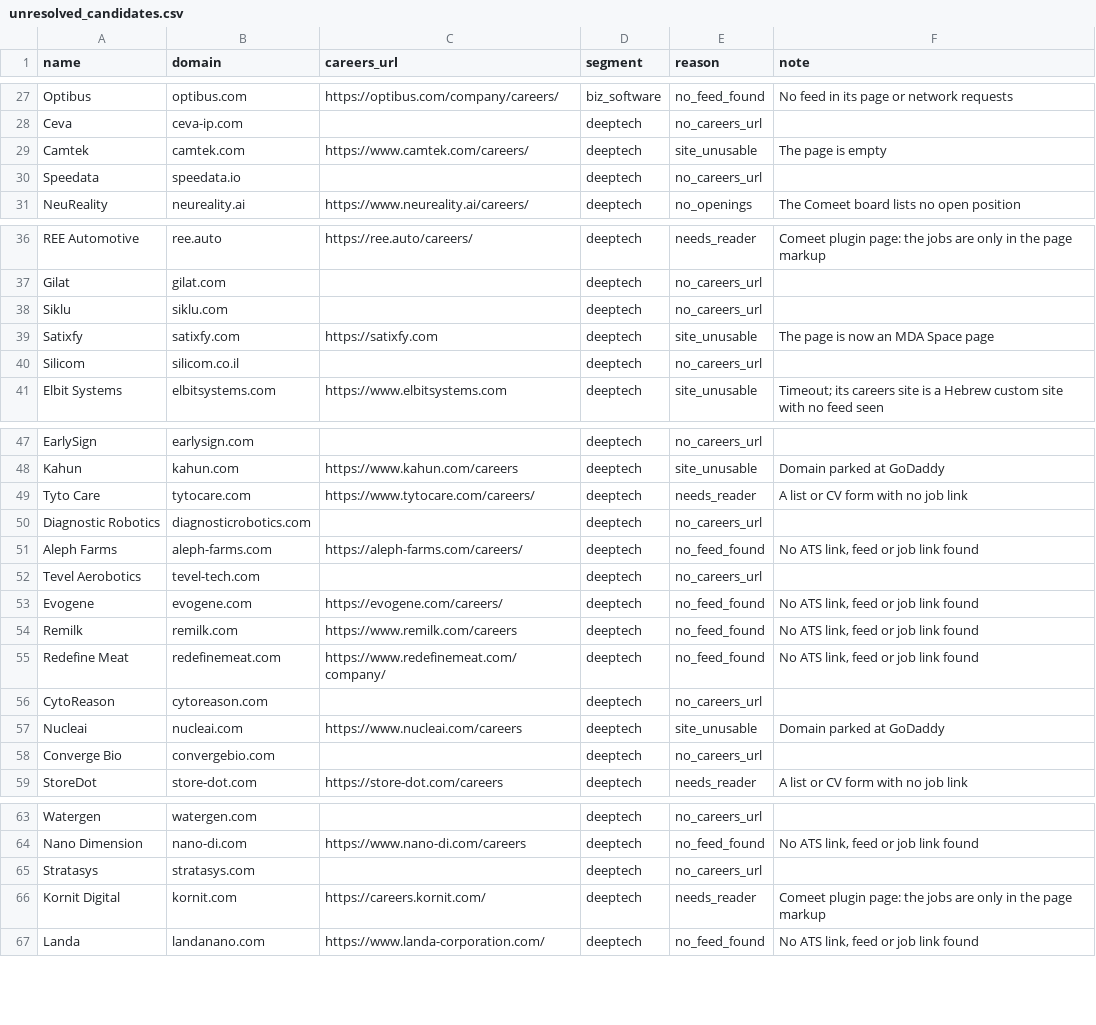
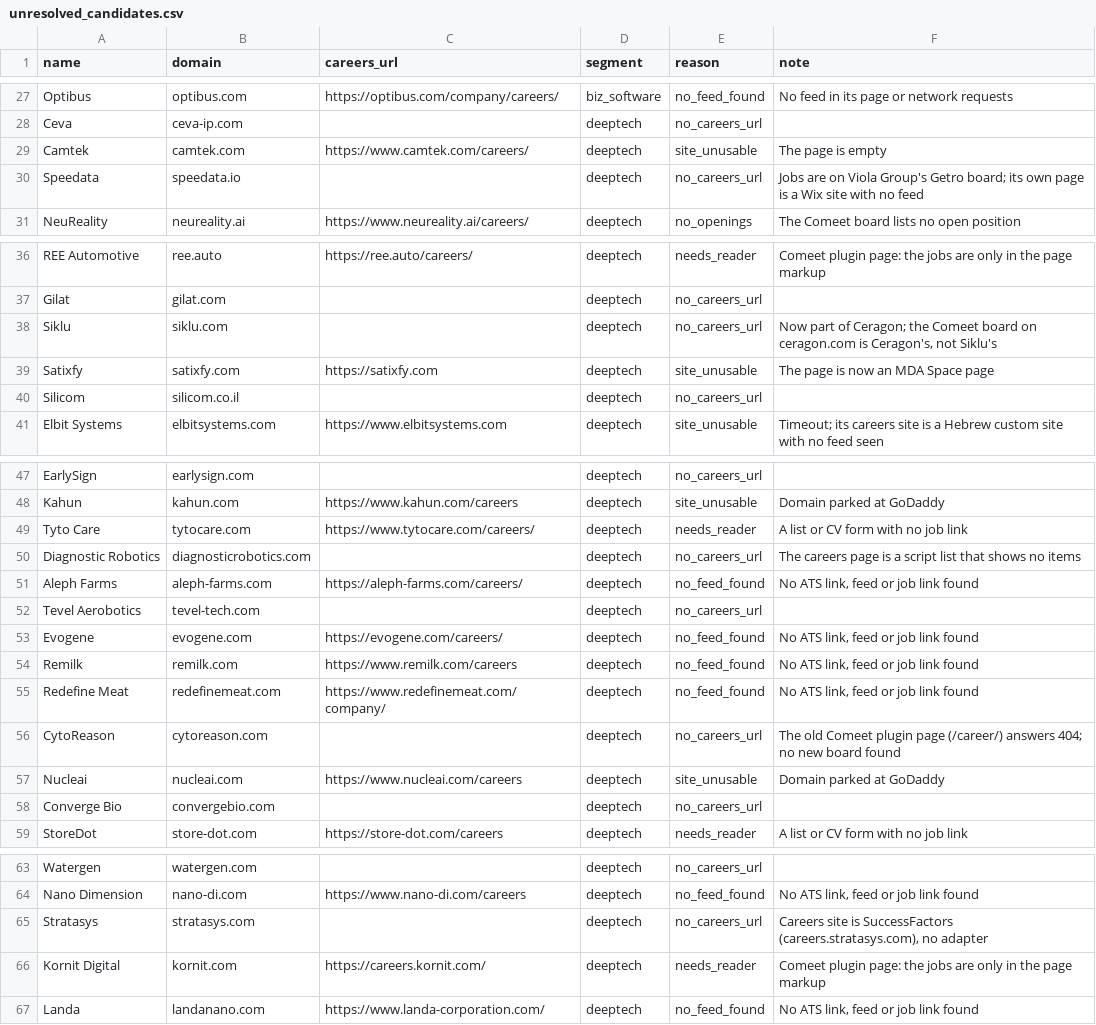
Before and after one commit to ravidorr/misra, a CSV file: data/unresolved_candidates.csv, drawn as a sheet; only a part is shown, gaps mark what is left out.

Commit message:
Record the first research batch findings for unresolved companies (#102)
* Record the first research batch findings in TODO and notes

* Quote the research notes that contain commas

```diff
--- a/data/unresolved_candidates.csv
+++ b/data/unresolved_candidates.csv
@@ -29,3 +29,3 @@ Ceva,ceva-ip.com,,deeptech,no_careers_url,
 Camtek,camtek.com,https://www.camtek.com/careers/,deeptech,site_unusable,The page is empty
-Speedata,speedata.io,,deeptech,no_careers_url,
+Speedata,speedata.io,,deeptech,no_careers_url,Jobs are on Viola Group's Getro board; its own page is a Wix site with no feed
 NeuReality,neureality.ai,https://www.neureality.ai/careers/,deeptech,no_openings,The Comeet board lists no open position
@@ -37,3 +37,3 @@ REE Automotive,ree.auto,https://ree.auto/careers/,deeptech,needs_reader,Comeet p
 Gilat,gilat.com,,deeptech,no_careers_url,
-Siklu,siklu.com,,deeptech,no_careers_url,
+Siklu,siklu.com,,deeptech,no_careers_url,"Now part of Ceragon; the Comeet board on ceragon.com is Ceragon's, not Siklu's"
 Satixfy,satixfy.com,https://satixfy.com,deeptech,site_unusable,The page is now an MDA Space page
@@ -49,3 +49,3 @@ Kahun,kahun.com,https://www.kahun.com/careers,deeptech,site_unusable,Domain park
 Tyto Care,tytocare.com,https://www.tytocare.com/careers/,deeptech,needs_reader,A list or CV form with no job link
-Diagnostic Robotics,diagnosticrobotics.com,,deeptech,no_careers_url,
+Diagnostic Robotics,diagnosticrobotics.com,,deeptech,no_careers_url,The careers page is a script list that shows no items
 Aleph Farms,aleph-farms.com,https://aleph-farms.com/careers/,deeptech,no_feed_found,"No ATS link, feed or job link found"
@@ -55,3 +55,3 @@ Remilk,remilk.com,https://www.remilk.com/careers,deeptech,no_feed_found,"No ATS
 Redefine Meat,redefinemeat.com,https://www.redefinemeat.com/company/,deeptech,no_feed_found,"No ATS link, feed or job link found"
-CytoReason,cytoreason.com,,deeptech,no_careers_url,
+CytoReason,cytoreason.com,,deeptech,no_careers_url,The old Comeet plugin page (/career/) answers 404; no new board found
 Nucleai,nucleai.com,https://www.nucleai.com/careers,deeptech,site_unusable,Domain parked at GoDaddy
@@ -64,3 +64,3 @@ Watergen,watergen.com,,deeptech,no_careers_url,
 Nano Dimension,nano-di.com,https://www.nano-di.com/careers,deeptech,no_feed_found,"No ATS link, feed or job link found"
-Stratasys,stratasys.com,,deeptech,no_careers_url,
+Stratasys,stratasys.com,,deeptech,no_careers_url,"Careers site is SuccessFactors (careers.stratasys.com), no adapter"
 Kornit Digital,kornit.com,https://careers.kornit.com/,deeptech,needs_reader,Comeet plugin page: the jobs are only in the page markup
```
Also changed, not shown: 1 other file.
